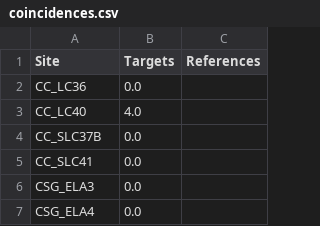
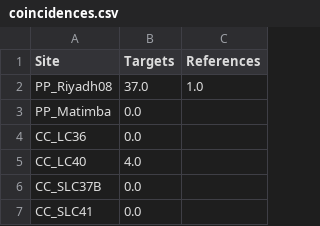
Before and after one commit to cbarker211/aria_data_download, a CSV file: coincidences.csv, drawn as a sheet; only a part is shown; the shorter side is filled out with more unchanged rows.

```diff
--- a/coincidences.csv
+++ b/coincidences.csv
@@ -1,2 +1,4 @@
 Site,Targets,References
+PP_Riyadh08,37.0,1.0
+PP_Matimba,0.0,
 CC_LC36,0.0,
```
Also changed, not shown: 5 other files.
